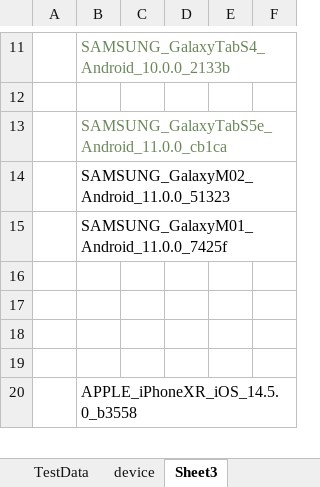
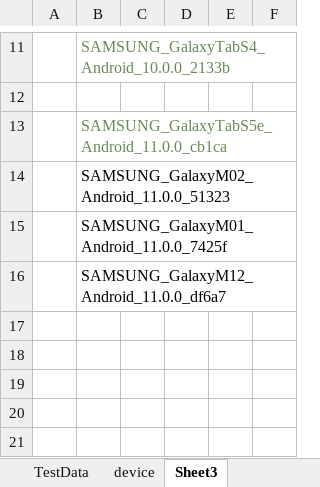
Before and after one commit to ganezz/native-mobile-corporate-onboarding, an Excel workbook: ${project.build.directory}/test-classes/DataSet/NMCO_ONB.xlsx, sheet Sheet3, drawn as a sheet; only a part is shown, gaps mark what is left out; the shorter side is filled out with more unchanged rows; values as stored, in another font and other column widths than the file's, no borders; the diff names each change by its address in the sheet, - before the commit and + after, or states it on an @@ line.

```diff
--- a/${project.build.directory}/test-classes/DataSet/NMCO_ONB.xlsx (sheet Sheet3)
+++ b/${project.build.directory}/test-classes/DataSet/NMCO_ONB.xlsx (sheet Sheet3)
+row 16:  | SAMSUNG_GalaxyM12_Android_11.0.0_df6a7
+row 17: (empty)
+row 18: (empty)
```
Also changed, not shown: sheet device, 8 other files.
